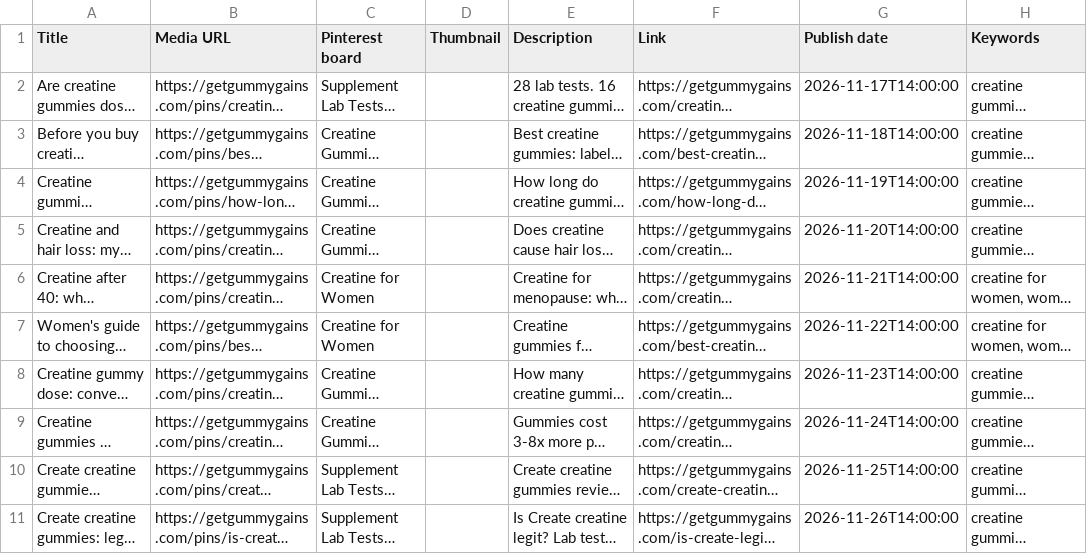
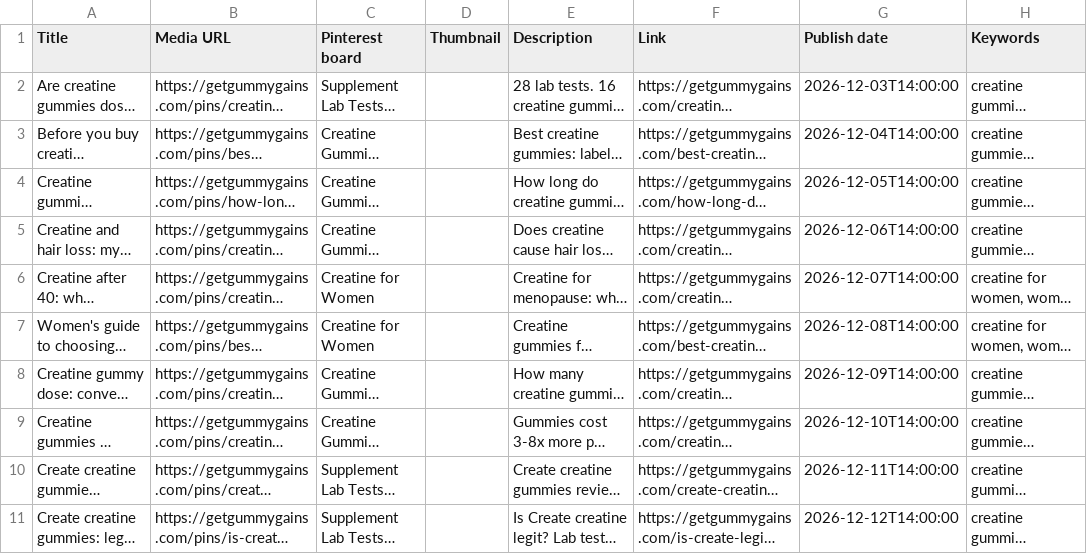
Before and after one commit to truonghai611/getgummygains-website, a CSV file: docs/pinterest-bulk-2026-10-28-part2.csv, drawn as a sheet; long unchanged cells end in …; the diff names each change by its address in the sheet, - before the commit and + after, or states it on an @@ line.

```diff
--- a/docs/pinterest-bulk-2026-10-28-part2.csv
+++ b/docs/pinterest-bulk-2026-10-28-part2.csv
-G2 (Publish date): 2026-11-17T14:00:00
+G2 (Publish date): 2026-12-03T14:00:00
-G3 (Publish date): 2026-11-18T14:00:00
+G3 (Publish date): 2026-12-04T14:00:00
-G4 (Publish date): 2026-11-19T14:00:00
+G4 (Publish date): 2026-12-05T14:00:00
-G5 (Publish date): 2026-11-20T14:00:00
+G5 (Publish date): 2026-12-06T14:00:00
-G6 (Publish date): 2026-11-21T14:00:00
+G6 (Publish date): 2026-12-07T14:00:00
-G7 (Publish date): 2026-11-22T14:00:00
+G7 (Publish date): 2026-12-08T14:00:00
-G8 (Publish date): 2026-11-23T14:00:00
+G8 (Publish date): 2026-12-09T14:00:00
-G9 (Publish date): 2026-11-24T14:00:00
+G9 (Publish date): 2026-12-10T14:00:00
-G10 (Publish date): 2026-11-25T14:00:00
+G10 (Publish date): 2026-12-11T14:00:00
-G11 (Publish date): 2026-11-26T14:00:00
+G11 (Publish date): 2026-12-12T14:00:00
```
Also changed, not shown: docs/pinterest-bulk-2026-10-28.csv.
